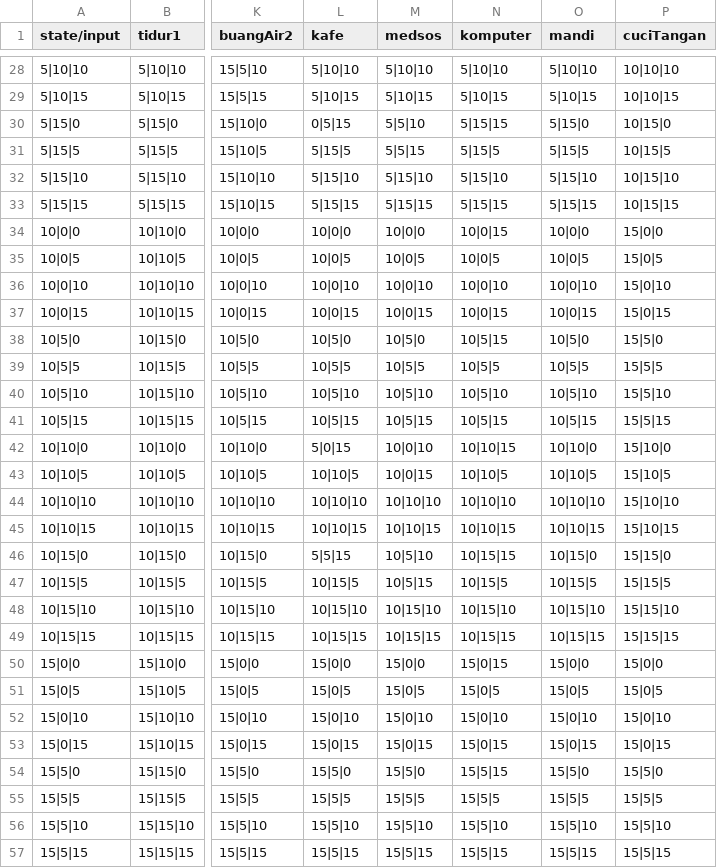
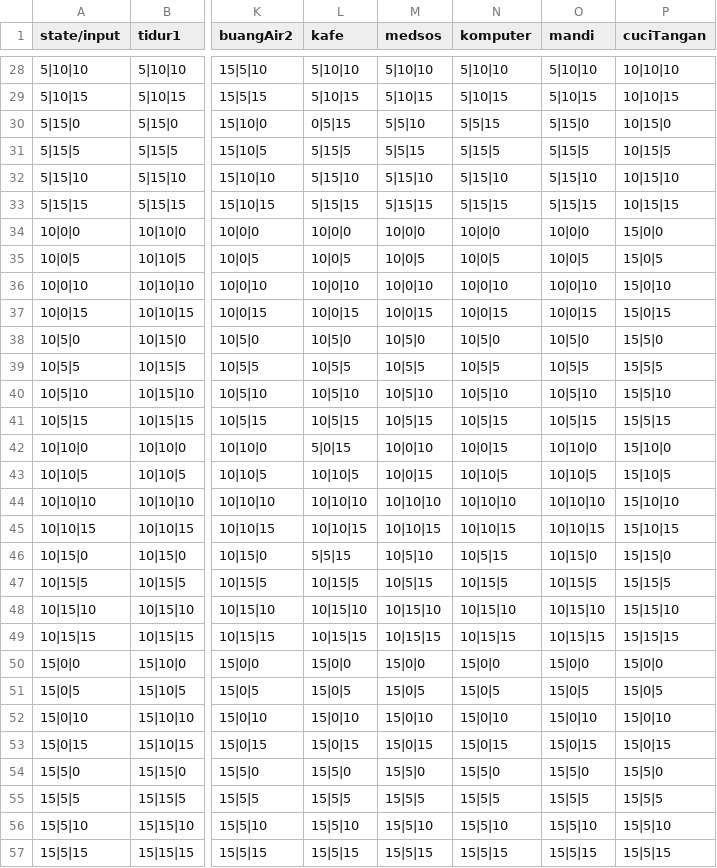
Before and after one commit to haverzard/The_Sims_TBFO, a CSV file: dfasims.csv, drawn as a sheet; only a part is shown, gaps mark what is left out; the diff covers the shown part only; the diff names each change by its address in the sheet, - before the commit and + after, or states it on an @@ line.

```diff
--- a/dfasims.csv
+++ b/dfasims.csv
-N30 (komputer): 5|15|15
+N30 (komputer): 5|5|15
-N34 (komputer): 10|0|15
+N34 (komputer): 10|0|0
-N38 (komputer): 10|5|15
+N38 (komputer): 10|5|0
-N42 (komputer): 10|10|15
+N42 (komputer): 10|0|15
-N46 (komputer): 10|15|15
+N46 (komputer): 10|5|15
-N50 (komputer): 15|0|15
+N50 (komputer): 15|0|0
-N54 (komputer): 15|5|15
+N54 (komputer): 15|5|0
```
Also changed, not shown: 9 edited cells elsewhere in this file, 1 other file.
